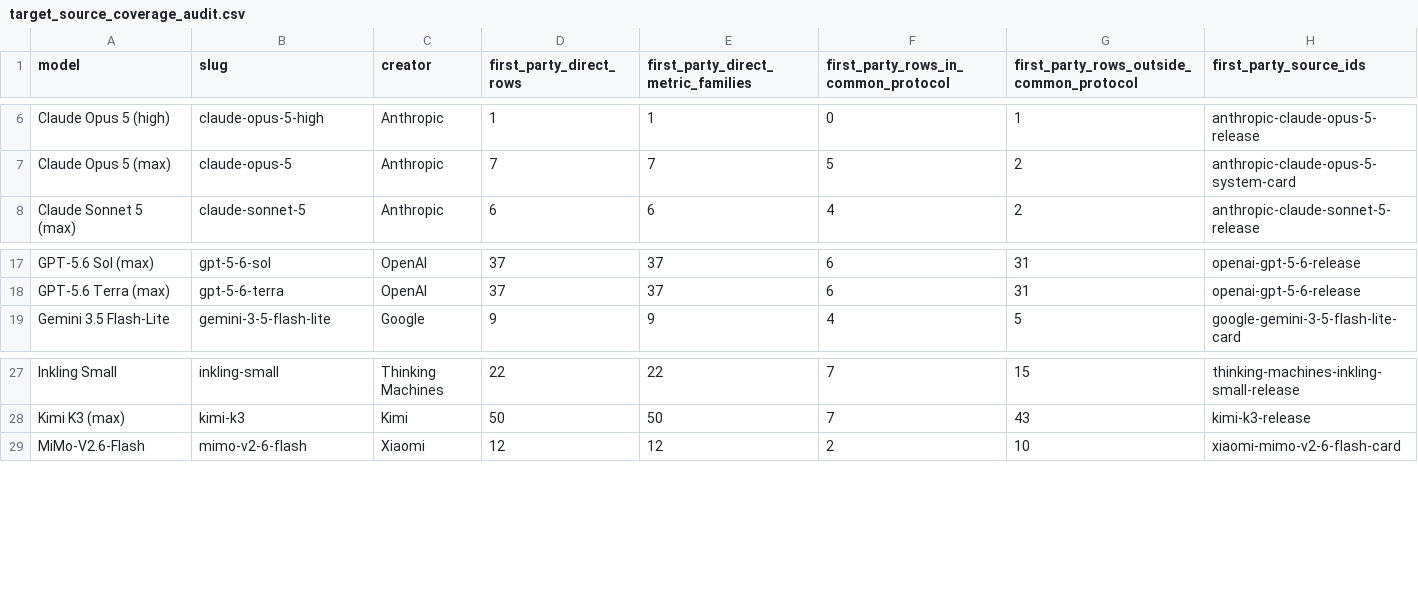
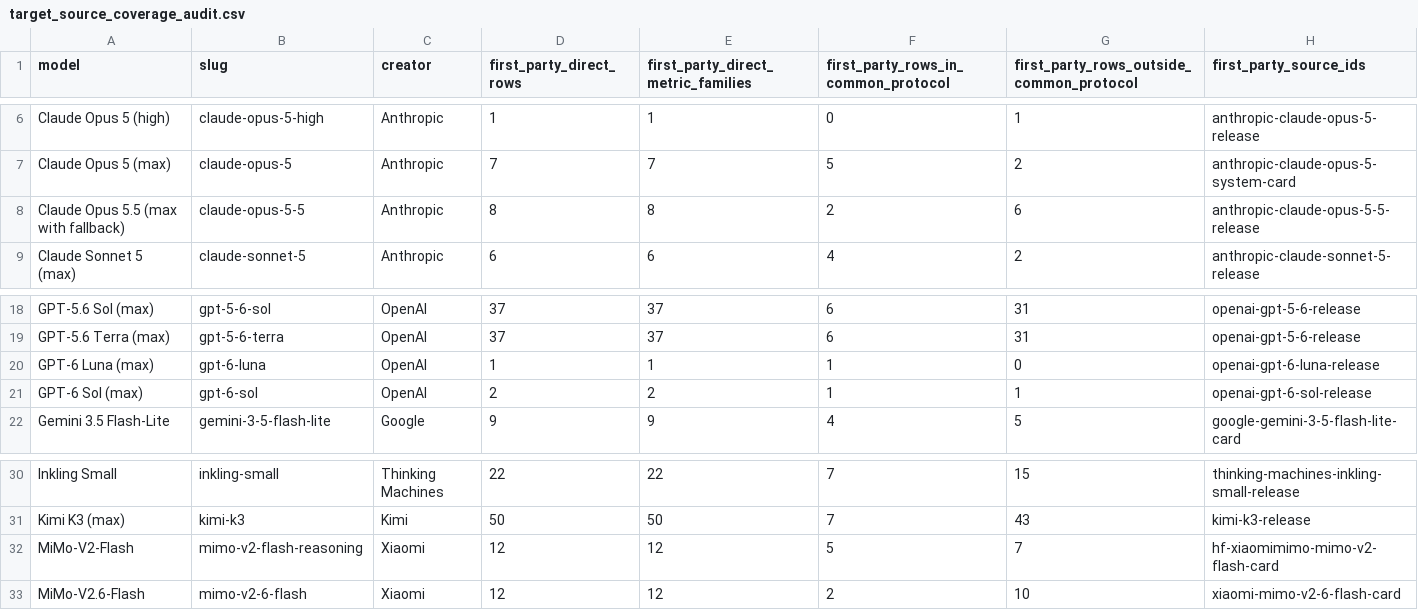
Before and after one commit to TabNahida/AInsights, a CSV file: analysis/irt_leaderboard_exploration/outputs/target_source_coverage_audit.csv, drawn as a sheet; only a part is shown, gaps mark what is left out.

```diff
--- a/analysis/irt_leaderboard_exploration/outputs/target_source_coverage_audit.csv
+++ b/analysis/irt_leaderboard_exploration/outputs/target_source_coverage_audit.csv
@@ -7,2 +7,3 @@ Claude Opus 5 (high),claude-opus-5-high,Anthropic,1,1,0,1,anthropic-claude-opus-
 Claude Opus 5 (max),claude-opus-5,Anthropic,7,7,5,2,anthropic-claude-opus-5-system-card
+Claude Opus 5.5 (max with fallback),claude-opus-5-5,Anthropic,8,8,2,6,anthropic-claude-opus-5-5-release
 Claude Sonnet 5 (max),claude-sonnet-5,Anthropic,6,6,4,2,anthropic-claude-sonnet-5-release
@@ -18,2 +19,4 @@ GPT-5.6 Sol (max),gpt-5-6-sol,OpenAI,37,37,6,31,openai-gpt-5-6-release
 GPT-5.6 Terra (max),gpt-5-6-terra,OpenAI,37,37,6,31,openai-gpt-5-6-release
+GPT-6 Luna (max),gpt-6-luna,OpenAI,1,1,1,0,openai-gpt-6-luna-release
+GPT-6 Sol (max),gpt-6-sol,OpenAI,2,2,1,1,openai-gpt-6-sol-release
 Gemini 3.5 Flash-Lite,gemini-3-5-flash-lite,Google,9,9,4,5,google-gemini-3-5-flash-lite-card
@@ -28,2 +31,3 @@ Inkling Small,inkling-small,Thinking Machines,22,22,7,15,thinking-machines-inkli
 Kimi K3 (max),kimi-k3,Kimi,50,50,7,43,kimi-k3-release
+MiMo-V2-Flash,mimo-v2-flash-reasoning,Xiaomi,12,12,5,7,hf-xiaomimimo-mimo-v2-flash-card
 MiMo-V2.6-Flash,mimo-v2-6-flash,Xiaomi,12,12,2,10,xiaomi-mimo-v2-6-flash-card
```
Also changed, not shown: analysis/irt_leaderboard_exploration/outputs/full_rankings_exact_config_twopl_sparse_80_20_score.csv, analysis/irt_leaderboard_exploration/outputs/full_rankings_twopl_sparse_80_20_score.csv, 39 other files.
